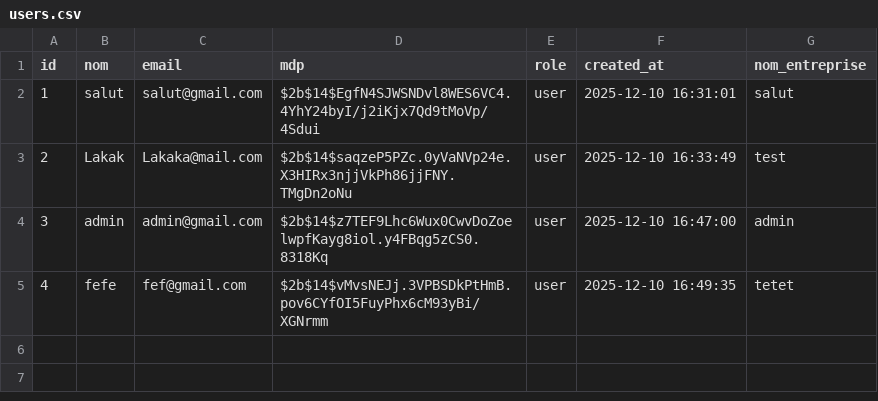
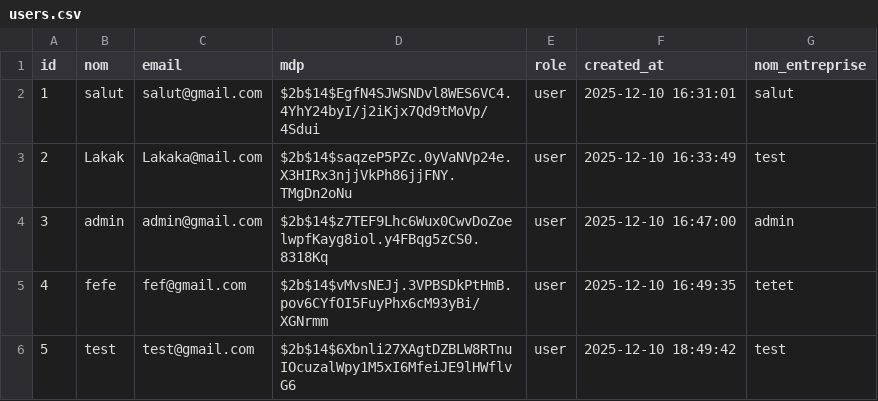
Before and after one commit to apoulain-dot/Algo, a CSV file: data/users.csv, drawn as a sheet.

```diff
--- a/data/users.csv
+++ b/data/users.csv
@@ -5 +5,2 @@ id,nom,email,mdp,role,created_at,nom_entreprise
 4,fefe,fef@gmail.com,$2b$14$vMvsNEJj.3VPBSDkPtHmB.pov6CYfOI5FuyPhx6cM93yBi/XGNrmm,user,2025-12-10 16:49:35,tetet
+5,test,test@gmail.com,$2b$14$6Xbnli27XAgtDZBLW8RTnuIOcuzalWpy1M5xI6MfeiJE9lHWflvG6,user,2025-12-10 18:49:42,test
```
Also changed, not shown: 1 other file.
